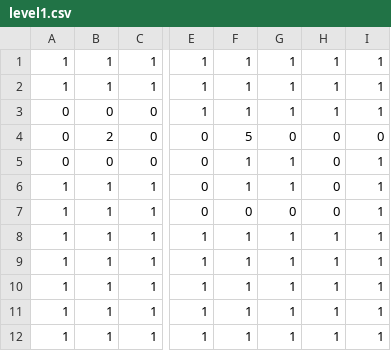
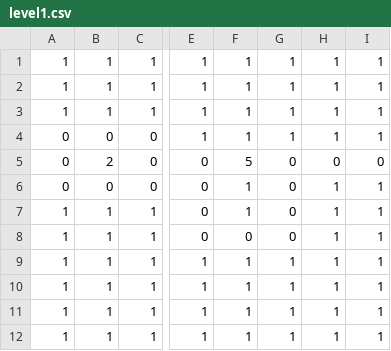
Before and after one commit to Houka/GameDesign2017fa, a CSV file: MTD/assets/maps/level1.csv, drawn as a sheet; only a part is shown, gaps mark what is left out; addresses are those after the commit; the diff names each change by its address in the sheet, - before the commit and + after, or states it on an @@ line.

Commit message:
rebalance levels to fit timing

```diff
--- a/MTD/assets/maps/level1.csv
+++ b/MTD/assets/maps/level1.csv
@@ row 8 moved to row 3: 1 @@
-G6:G7: 1
+G6:G7: 0
-H6:H8: 0
+H6:H8: 1
```
Also changed, not shown: MTD/assets/maps/level9.csv.
